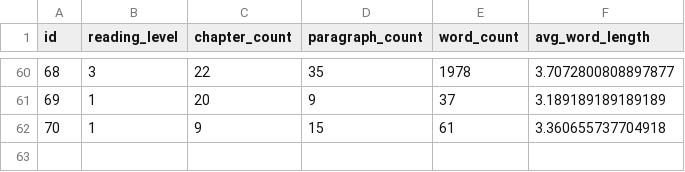
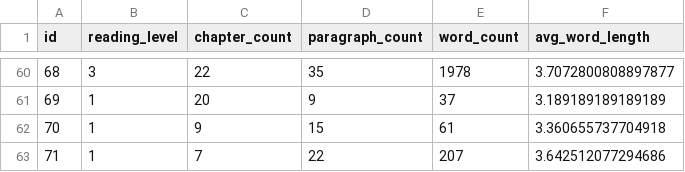
Before and after one commit to elimu-ai/ml-storybook-reading-level, a CSV file: pmml/step1_prepare/step1_2_storybooks.csv, drawn as a sheet; only a part is shown, gaps mark what is left out; the diff names each change by its address in the sheet, - before the commit and + after, or states it on an @@ line.

```diff
--- a/pmml/step1_prepare/step1_2_storybooks.csv
+++ b/pmml/step1_prepare/step1_2_storybooks.csv
+row 63: 71 | 1 | 7 | 22 | 207 | 3.642512077294686
```
Also changed, not shown: pmml/step1_prepare/step1_1_storybooks.csv, pmml/step1_prepare/step1_3_storybooks_test.csv, 14 other files.
